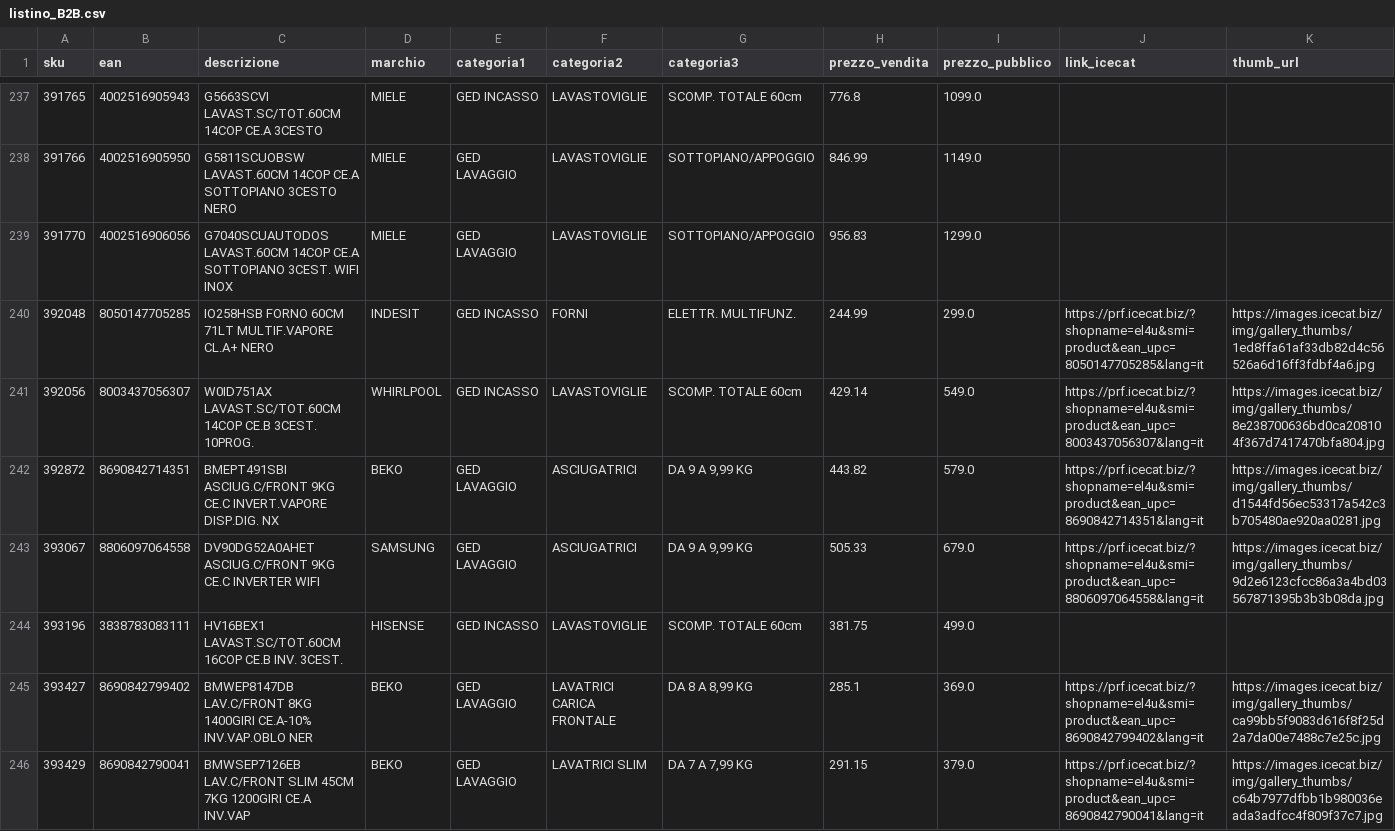
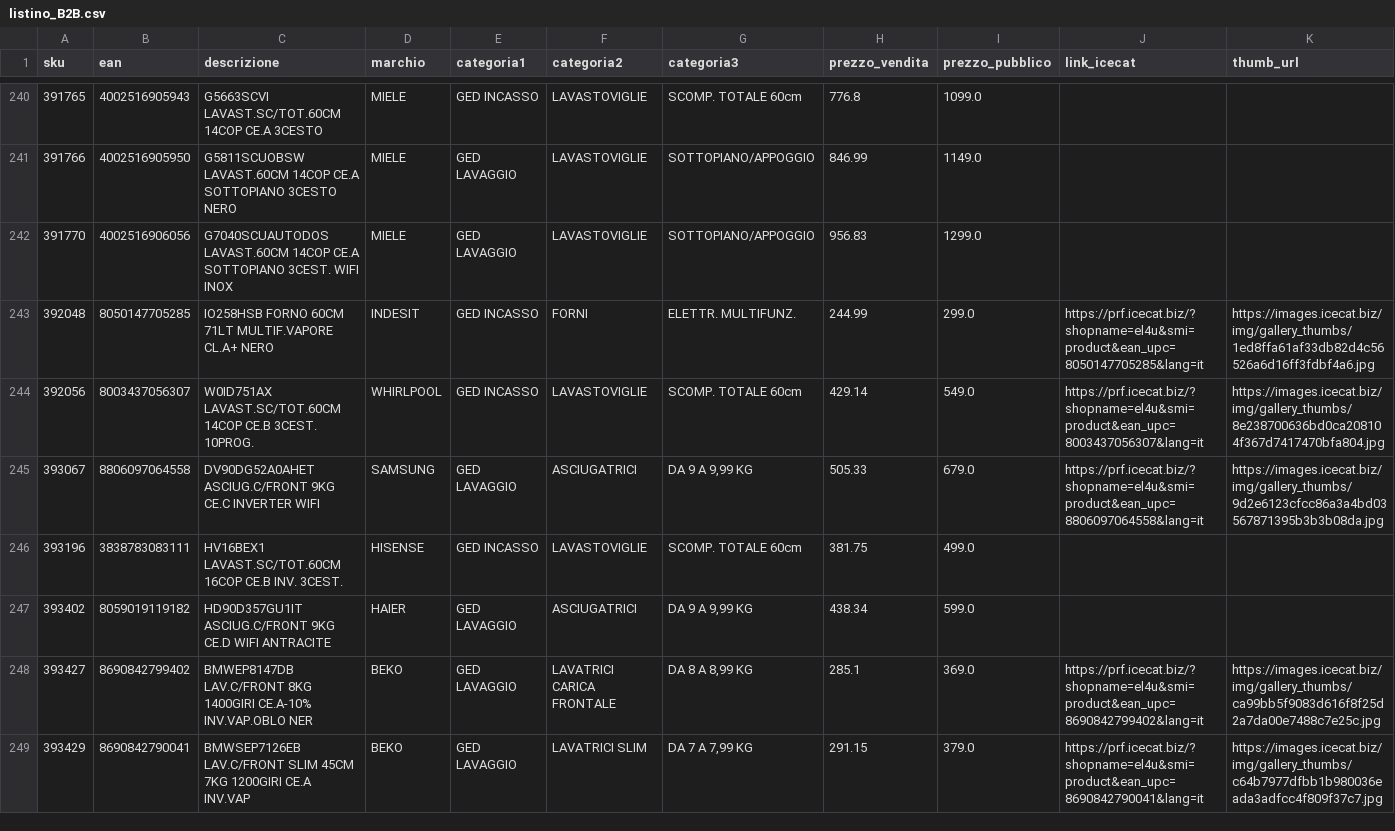
Before and after one commit to el4u-b2b/listino-b2b, a CSV file: listino_B2B.csv, drawn as a sheet; only a part is shown, gaps mark what is left out; removed rows and columns are numbered as before the commit, all else as after; rows hold the shown columns only; the diff covers the shown part only; the diff names each change by its address in the sheet, - before the commit and + after, or states it on an @@ line.

```diff
--- a/listino_B2B.csv
+++ b/listino_B2B.csv
-row 242: 392872 | 8690842714351 | BMEPT491SBI ASCIUG.C/FRONT 9KG CE.C INVERT.VAPORE DISP.DIG. NX | BEKO | GED LAVAGGIO | ASCIUGATRICI | DA 9 A 9,99 KG | 443.82 | 579.0 | https://prf.icecat.biz/?shopname=el4u&smi=product&ean_upc=8690842714351&lang=it | https://images.icecat.biz/img/gallery_thumbs/d1544fd56ec53317a542c3b705480ae920aa0281.jpg
+row 247: 393402 | 8059019119182 | HD90D357GU1IT ASCIUG.C/FRONT 9KG CE.D WIFI ANTRACITE | HAIER | GED LAVAGGIO | ASCIUGATRICI | DA 9 A 9,99 KG | 438.34 | 599.0
```
Also changed, not shown: 6 added rows, 2 removed rows and 13 edited cells elsewhere in this file, 1 other file.
